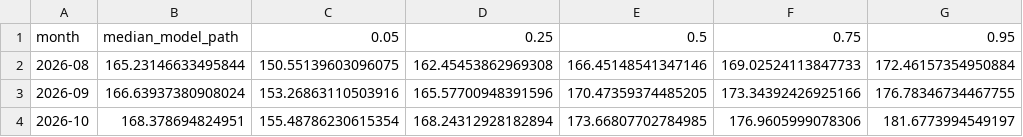
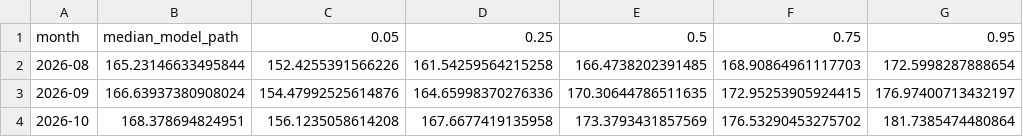
Before and after one commit to Ayus-2006/iofi-pipeline, a CSV file: pipeline/outputs/iofi_forecast_v2.csv, drawn as a sheet.

```diff
--- a/pipeline/outputs/iofi_forecast_v2.csv
+++ b/pipeline/outputs/iofi_forecast_v2.csv
@@ -1,4 +1,4 @@
 month,median_model_path,0.05,0.25,0.5,0.75,0.95
-2026-08,165.23146633495844,150.55139603096075,162.45453862969308,166.45148541347146,169.02524113847733,172.46157354950884
-2026-09,166.63937380908024,153.26863110503916,165.57700948391596,170.47359374485205,173.34392426925166,176.78346734467755
-2026-10,168.378694824951,155.48786230615354,168.24312928182894,173.66807702784985,176.9605999078306,181.6773994549197
+2026-08,165.23146633495844,152.4255391566226,161.54259564215258,166.4738202391485,168.90864961117703,172.5998287888654
+2026-09,166.63937380908024,154.47992525614876,164.65998370276336,170.30644786511635,172.95253905924415,176.97400713432197
+2026-10,168.378694824951,156.1235058614208,167.6677419135958,173.3793431857569,176.53290453275702,181.7385474480864
```
Also changed, not shown: pipeline/outputs/ai_lane_rates.csv, pipeline/outputs/interval_calibration.csv, 6 other files.
